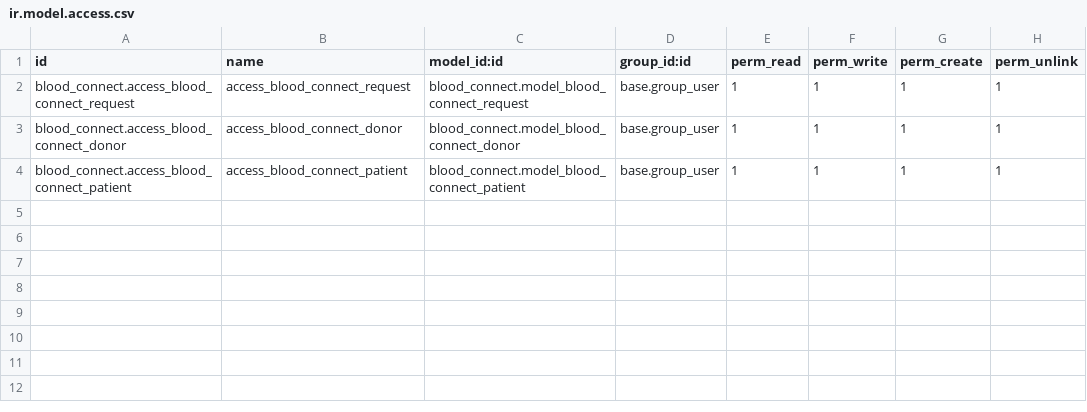
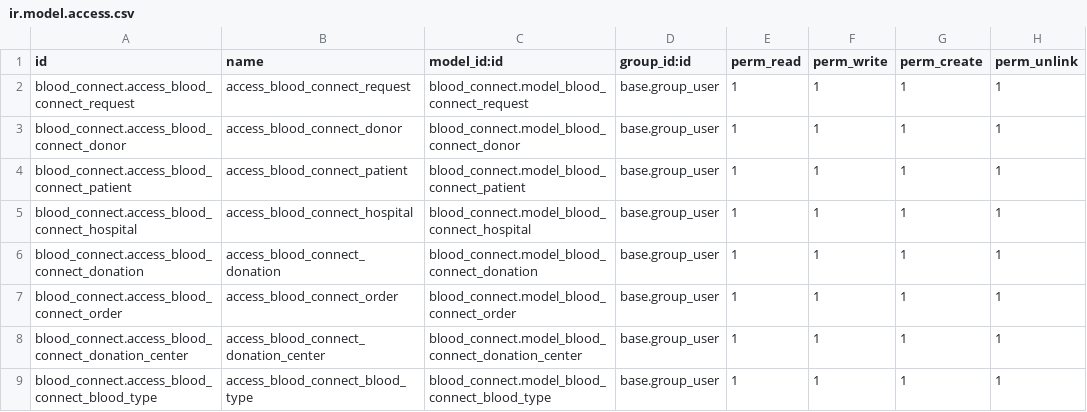
Before and after one commit to kasp-odoo/kasp-practice-module, a CSV file: blood_connect/security/ir.model.access.csv, drawn as a sheet; the diff names each change by its address in the sheet, - before the commit and + after, or states it on an @@ line.

```diff
--- a/blood_connect/security/ir.model.access.csv
+++ b/blood_connect/security/ir.model.access.csv
+row 5: blood_connect.access_blood_connect_hospital | access_blood_connect_hospital | blood_connect.model_blood_connect_hospital | base.group_user | 1 | 1 | 1 | 1
+row 6: blood_connect.access_blood_connect_donation | access_blood_connect_donation | blood_connect.model_blood_connect_donation | base.group_user | 1 | 1 | 1 | 1
+row 7: blood_connect.access_blood_connect_order | access_blood_connect_order | blood_connect.model_blood_connect_order | base.group_user | 1 | 1 | 1 | 1
+row 8: blood_connect.access_blood_connect_donation_center | access_blood_connect_donation_center | blood_connect.model_blood_connect_donation_center | base.group_user | 1 | 1 | 1 | 1
+row 9: blood_connect.access_blood_connect_blood_type | access_blood_connect_blood_type | blood_connect.model_blood_connect_blood_type | base.group_user | 1 | 1 | 1 | 1
```
Also changed, not shown: 20 other files.
